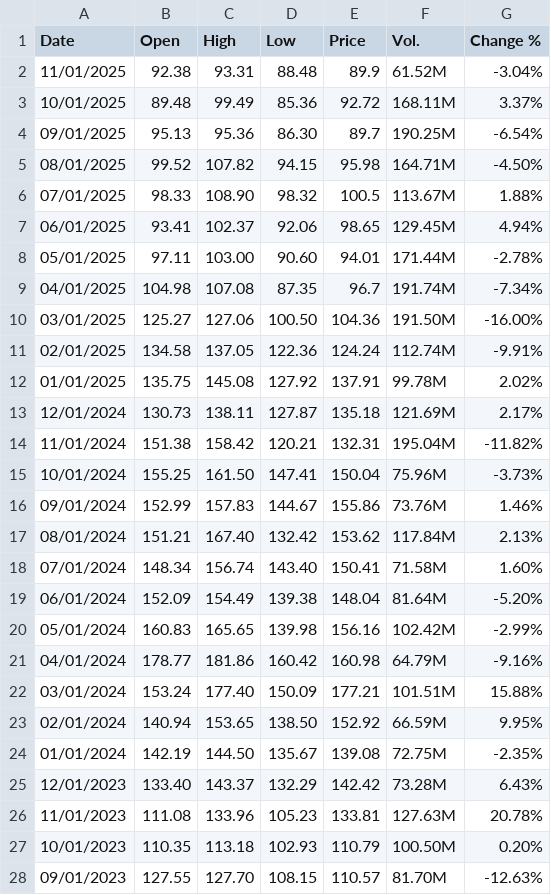
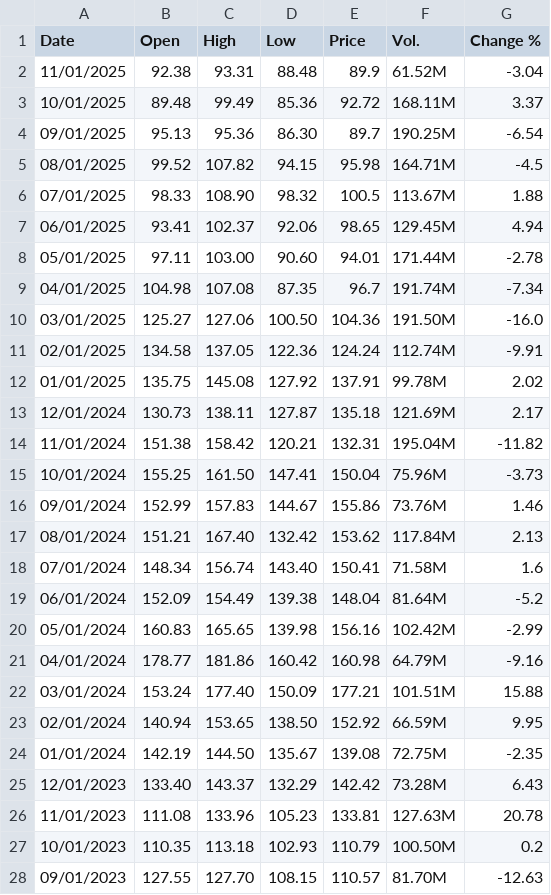
Before and after one commit to pryannapradhan/Labubus-and-Matcha, a CSV file: StockHistoryData/TargetStock_cleaned.csv, drawn as a sheet; only a part is shown; the diff covers the shown part only.

```diff
--- a/StockHistoryData/TargetStock_cleaned.csv
+++ b/StockHistoryData/TargetStock_cleaned.csv
@@ -1,28 +1,28 @@
 Date,Open,High,Low,Price,Vol.,Change %
-11/01/2025,92.38,93.31,88.48,89.9,61.52M,-3.04%
-10/01/2025,89.48,99.49,85.36,92.72,168.11M,3.37%
-09/01/2025,95.13,95.36,86.30,89.7,190.25M,-6.54%
-08/01/2025,99.52,107.82,94.15,95.98,164.71M,-4.50%
-07/01/2025,98.33,108.90,98.32,100.5,113.67M,1.88%
-06/01/2025,93.41,102.37,92.06,98.65,129.45M,4.94%
-05/01/2025,97.11,103.00,90.60,94.01,171.44M,-2.78%
-04/01/2025,104.98,107.08,87.35,96.7,191.74M,-7.34%
-03/01/2025,125.27,127.06,100.50,104.36,191.50M,-16.00%
-02/01/2025,134.58,137.05,122.36,124.24,112.74M,-9.91%
-01/01/2025,135.75,145.08,127.92,137.91,99.78M,2.02%
-12/01/2024,130.73,138.11,127.87,135.18,121.69M,2.17%
-11/01/2024,151.38,158.42,120.21,132.31,195.04M,-11.82%
-10/01/2024,155.25,161.50,147.41,150.04,75.96M,-3.73%
-09/01/2024,152.99,157.83,144.67,155.86,73.76M,1.46%
-08/01/2024,151.21,167.40,132.42,153.62,117.84M,2.13%
-07/01/2024,148.34,156.74,143.40,150.41,71.58M,1.60%
-06/01/2024,152.09,154.49,139.38,148.04,81.64M,-5.20%
-05/01/2024,160.83,165.65,139.98,156.16,102.42M,-2.99%
-04/01/2024,178.77,181.86,160.42,160.98,64.79M,-9.16%
-03/01/2024,153.24,177.40,150.09,177.21,101.51M,15.88%
-02/01/2024,140.94,153.65,138.50,152.92,66.59M,9.95%
-01/01/2024,142.19,144.50,135.67,139.08,72.75M,-2.35%
-12/01/2023,133.40,143.37,132.29,142.42,73.28M,6.43%
-11/01/2023,111.08,133.96,105.23,133.81,127.63M,20.78%
-10/01/2023,110.35,113.18,102.93,110.79,100.50M,0.20%
-09/01/2023,127.55,127.70,108.15,110.57,81.70M,-12.63%
+11/01/2025,92.38,93.31,88.48,89.9,61.52M,-3.04
+10/01/2025,89.48,99.49,85.36,92.72,168.11M,3.37
+09/01/2025,95.13,95.36,86.30,89.7,190.25M,-6.54
+08/01/2025,99.52,107.82,94.15,95.98,164.71M,-4.5
+07/01/2025,98.33,108.90,98.32,100.5,113.67M,1.88
+06/01/2025,93.41,102.37,92.06,98.65,129.45M,4.94
+05/01/2025,97.11,103.00,90.60,94.01,171.44M,-2.78
+04/01/2025,104.98,107.08,87.35,96.7,191.74M,-7.34
+03/01/2025,125.27,127.06,100.50,104.36,191.50M,-16.0
+02/01/2025,134.58,137.05,122.36,124.24,112.74M,-9.91
+01/01/2025,135.75,145.08,127.92,137.91,99.78M,2.02
+12/01/2024,130.73,138.11,127.87,135.18,121.69M,2.17
+11/01/2024,151.38,158.42,120.21,132.31,195.04M,-11.82
+10/01/2024,155.25,161.50,147.41,150.04,75.96M,-3.73
+09/01/2024,152.99,157.83,144.67,155.86,73.76M,1.46
+08/01/2024,151.21,167.40,132.42,153.62,117.84M,2.13
+07/01/2024,148.34,156.74,143.40,150.41,71.58M,1.6
+06/01/2024,152.09,154.49,139.38,148.04,81.64M,-5.2
+05/01/2024,160.83,165.65,139.98,156.16,102.42M,-2.99
+04/01/2024,178.77,181.86,160.42,160.98,64.79M,-9.16
+03/01/2024,153.24,177.40,150.09,177.21,101.51M,15.88
+02/01/2024,140.94,153.65,138.50,152.92,66.59M,9.95
+01/01/2024,142.19,144.50,135.67,139.08,72.75M,-2.35
+12/01/2023,133.40,143.37,132.29,142.42,73.28M,6.43
+11/01/2023,111.08,133.96,105.23,133.81,127.63M,20.78
+10/01/2023,110.35,113.18,102.93,110.79,100.50M,0.2
+09/01/2023,127.55,127.70,108.15,110.57,81.70M,-12.63
```
Also changed, not shown: 31 edited cells elsewhere in this file, StockHistoryData/DollarTreeStock_cleaned.csv, StockHistoryData/PVHStock_cleaned.csv, 8 other files.
